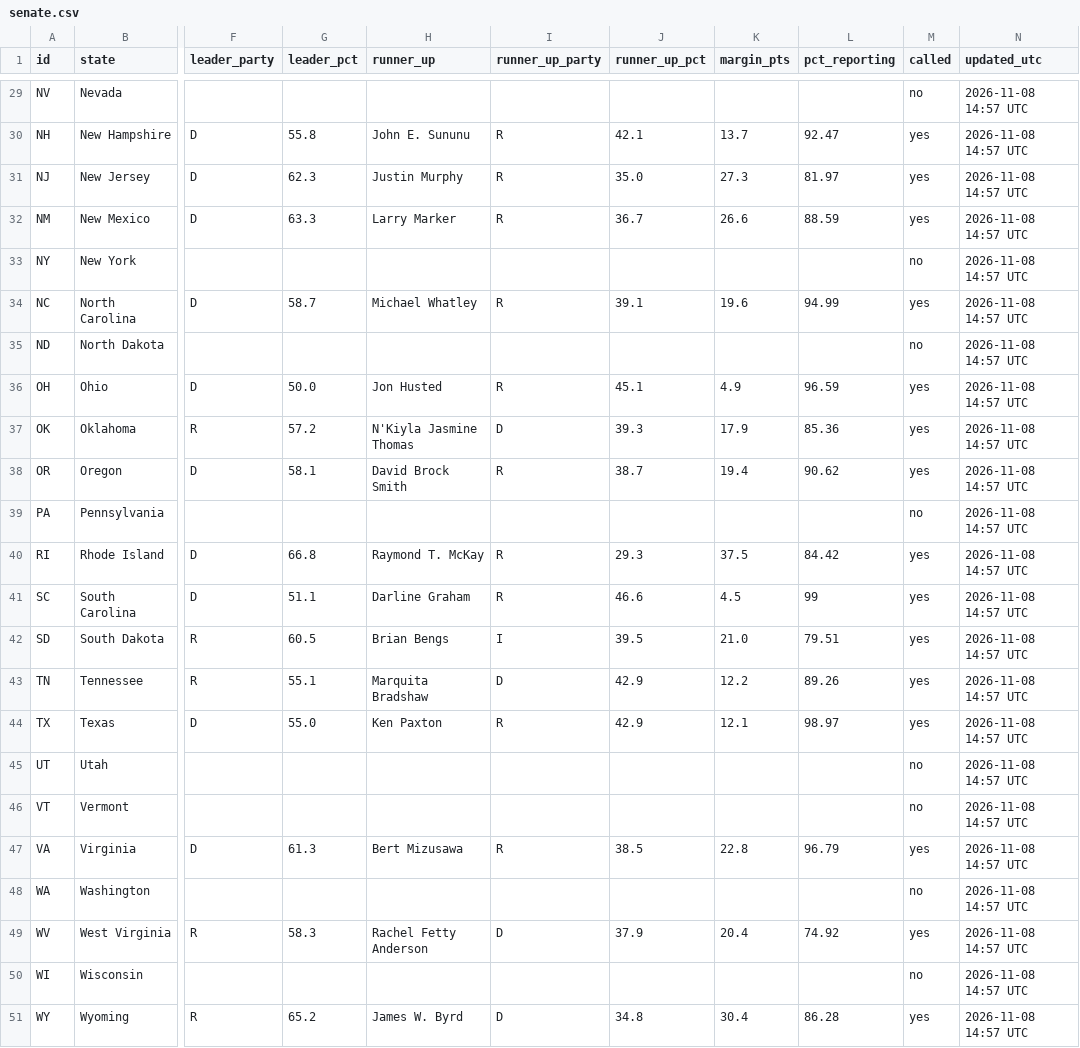
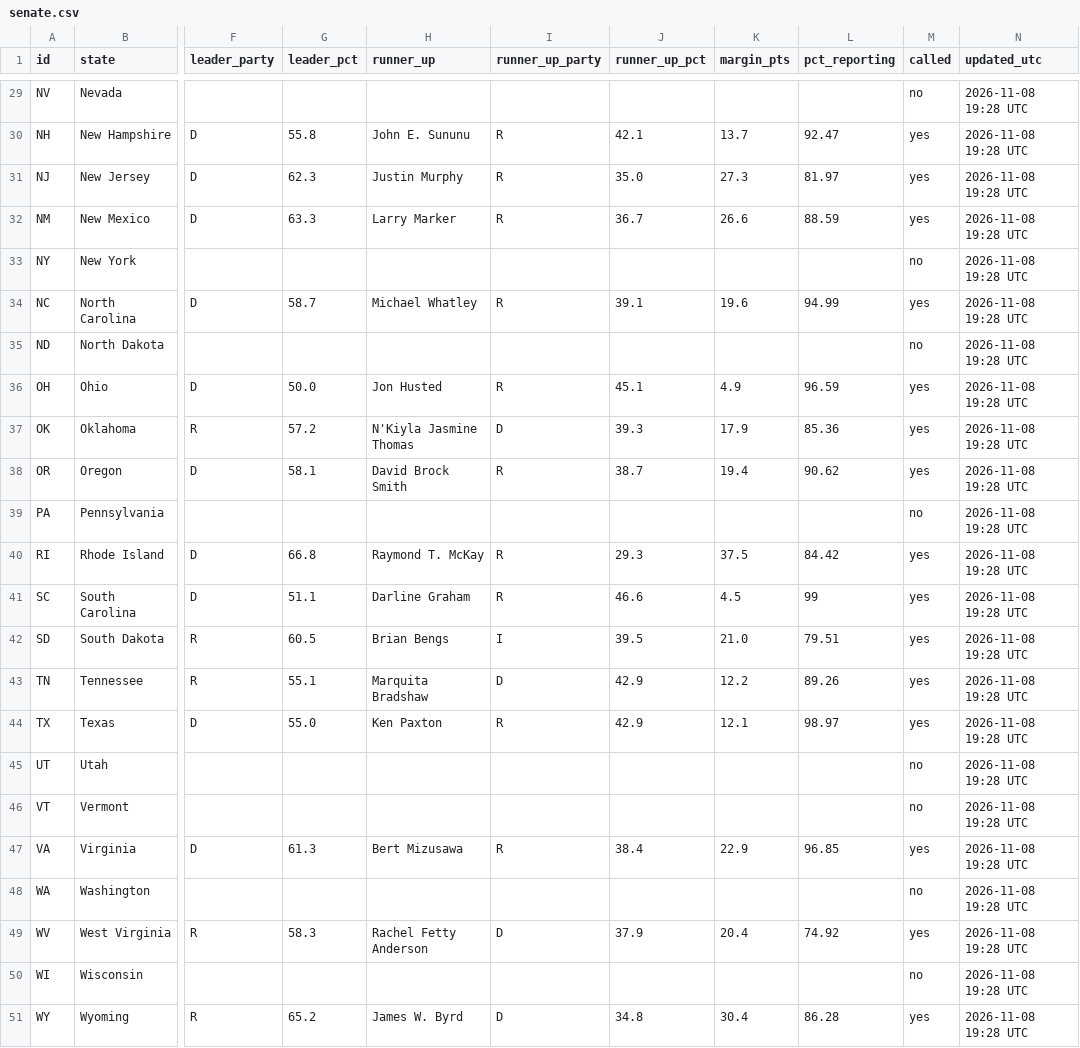
Before and after one commit to Agnarmm/BNAkos2026test, a CSV file: data/senate.csv, drawn as a sheet; only a part is shown, gaps mark what is left out; the diff covers the shown part only; the diff names each change by its address in the sheet, - before the commit and + after, or states it on an @@ line.

```diff
--- a/data/senate.csv
+++ b/data/senate.csv
-N29:N51 (updated_utc): 2026-11-08 14:57 UTC
+N29:N51 (updated_utc): 2026-11-08 19:28 UTC
-J47 (runner_up_pct): 38.5
+J47 (runner_up_pct): 38.4
-K47 (margin_pts): 22.8
+K47 (margin_pts): 22.9
-L47 (pct_reporting): 96.79
+L47 (pct_reporting): 96.85
```
Also changed, not shown: 27 edited cells elsewhere in this file, data/house.csv.
